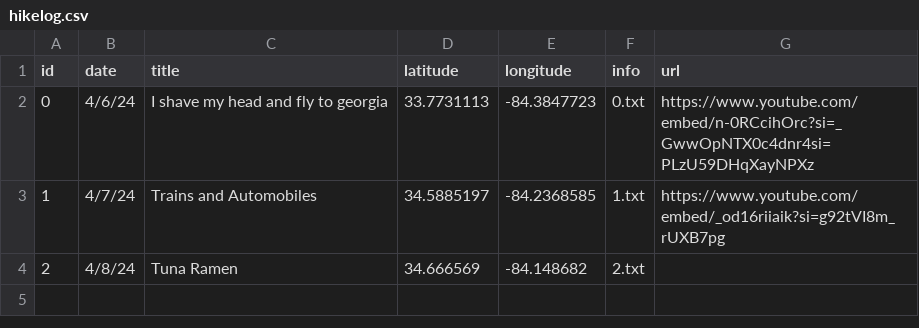
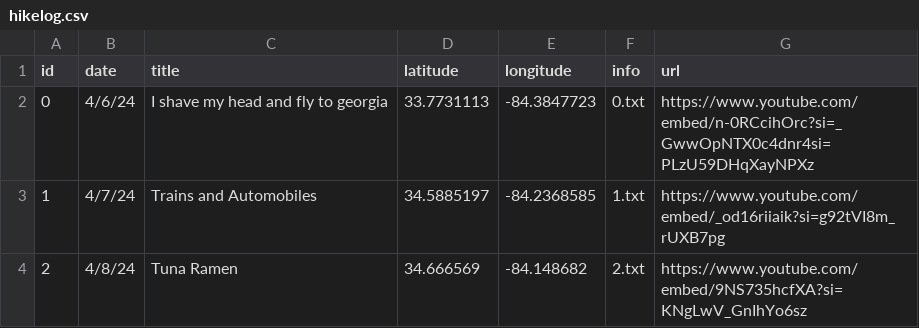
Before and after one commit to bartbug/trail-tracked, a CSV file: hikelog.csv, drawn as a sheet.

Commit message:
Update hikelog.csv

```diff
--- a/hikelog.csv
+++ b/hikelog.csv
@@ -3,2 +3,2 @@ id, date, title, latitude, longitude, info, url
 1, 4/7/24, Trains and Automobiles, 34.5885197,  -84.2368585, 1.txt, https://www.youtube.com/embed/_od16riiaik?si=g92tVI8m_rUXB7pg
-2, 4/8/24, Tuna Ramen, 34.666569, -84.148682, 2.txt
+2, 4/8/24, Tuna Ramen, 34.666569, -84.148682, 2.txt, https://www.youtube.com/embed/9NS735hcfXA?si=KNgLwV_GnIhYo6sz
```
